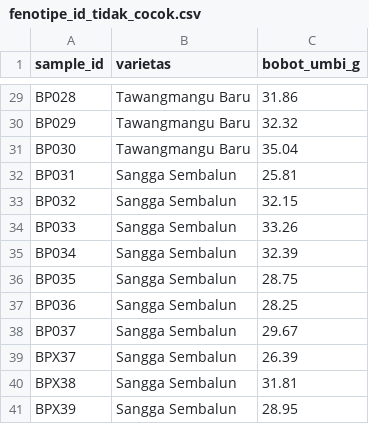
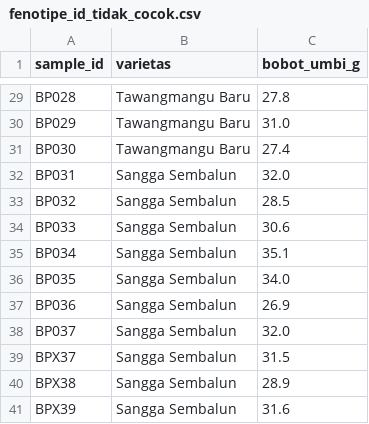
Before and after one commit to irawadirakan/Repo-GWASena, a CSV file: data/contoh/fenotipe_id_tidak_cocok.csv, drawn as a sheet; only a part is shown, gaps mark what is left out; the diff covers the shown part only; the diff names each change by its address in the sheet, - before the commit and + after, or states it on an @@ line.

```diff
--- a/data/contoh/fenotipe_id_tidak_cocok.csv
+++ b/data/contoh/fenotipe_id_tidak_cocok.csv
-C29 (bobot_umbi_g): 31.86
+C29 (bobot_umbi_g): 27.8
-C30 (bobot_umbi_g): 32.32
+C30 (bobot_umbi_g): 31.0
-C31 (bobot_umbi_g): 35.04
+C31 (bobot_umbi_g): 27.4
-C32 (bobot_umbi_g): 25.81
+C32 (bobot_umbi_g): 32.0
-C33 (bobot_umbi_g): 32.15
+C33 (bobot_umbi_g): 28.5
-C34 (bobot_umbi_g): 33.26
+C34 (bobot_umbi_g): 30.6
-C35 (bobot_umbi_g): 32.39
+C35 (bobot_umbi_g): 35.1
-C36 (bobot_umbi_g): 28.75
+C36 (bobot_umbi_g): 34.0
-C37 (bobot_umbi_g): 28.25
+C37 (bobot_umbi_g): 26.9
-C38 (bobot_umbi_g): 29.67
+C38 (bobot_umbi_g): 32.0
-C39 (bobot_umbi_g): 26.39
+C39 (bobot_umbi_g): 31.5
-C40 (bobot_umbi_g): 31.81
+C40 (bobot_umbi_g): 28.9
-C41 (bobot_umbi_g): 28.95
+C41 (bobot_umbi_g): 31.6
```
Also changed, not shown: 27 edited cells elsewhere in this file, data/contoh/fenotipe_bawang_putih_mini.csv, frontend/public/assets/example/fenotipe_bawang_putih_mini.csv, 14 other files.
